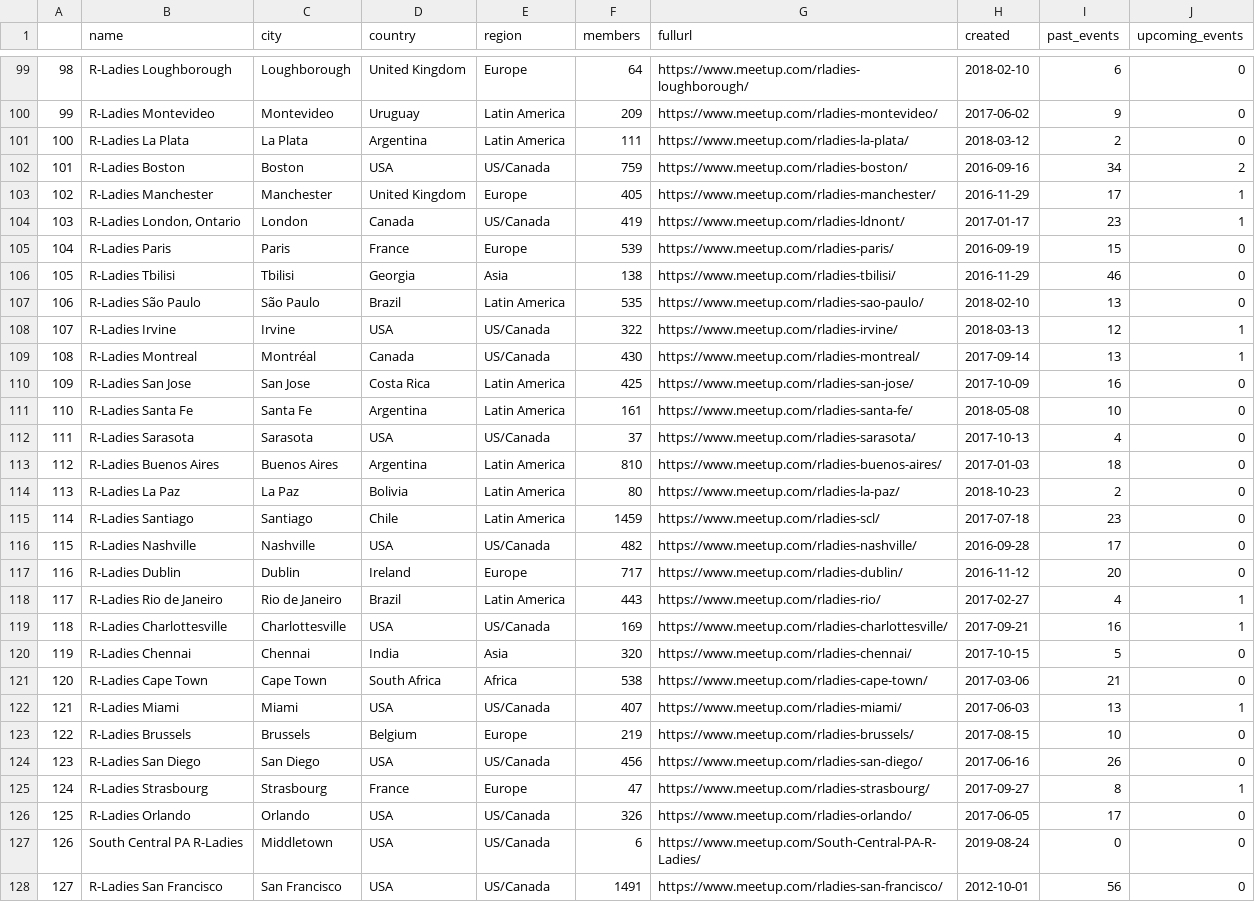
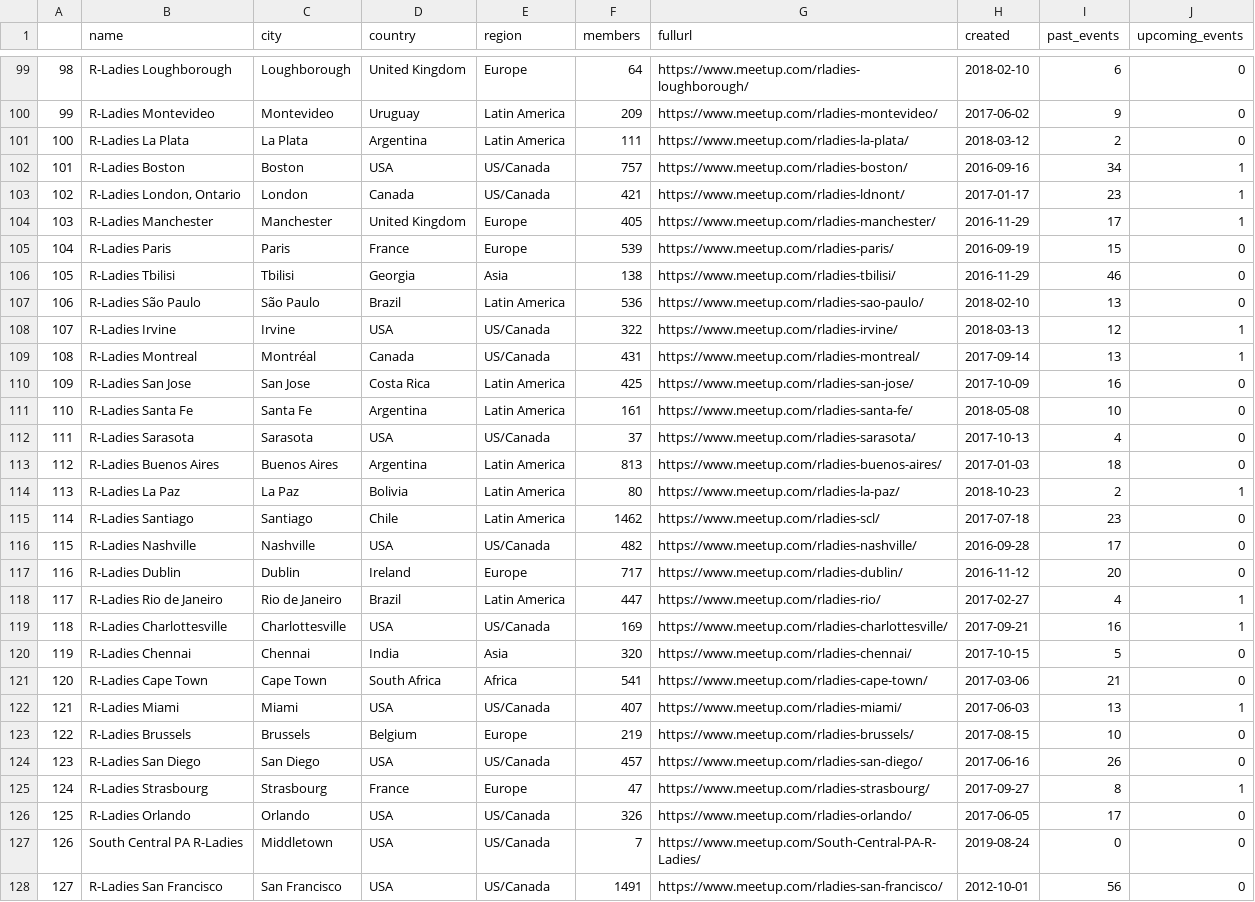
Before and after one commit to r-community/user-groups, a CSV file: docs/data/rladies.csv, drawn as a sheet; only a part is shown, gaps mark what is left out; removed rows and columns are numbered as before the commit, all else as after; the diff covers the shown part only; the diff names each change by its address in the sheet, - before the commit and + after, or states it on an @@ line.

```diff
--- a/docs/data/rladies.csv
+++ b/docs/data/rladies.csv
@@ column A renumbered between rows 7 and 149 @@
-F102 (members): 759
+F102 (members): 757
-J102 (upcoming_events): 2
+J102 (upcoming_events): 1
+row 103: 102 | R-Ladies London, Ontario | London | Canada | US/Canada | 421 | https://www.meetup.com/rladies-ldnont/ | 2017-01-17 | 23 | 1
-row 104: 103 | R-Ladies London, Ontario | London | Canada | US/Canada | 419 | https://www.meetup.com/rladies-ldnont/ | 2017-01-17 | 23 | 1
-F107 (members): 535
+F107 (members): 536
-F109 (members): 430
+F109 (members): 431
-F113 (members): 810
+F113 (members): 813
-J114 (upcoming_events): 0
+J114 (upcoming_events): 1
-F115 (members): 1459
+F115 (members): 1462
-F118 (members): 443
+F118 (members): 447
-F121 (members): 538
+F121 (members): 541
-F124 (members): 456
+F124 (members): 457
-F127 (members): 6
+F127 (members): 7
```
Also changed, not shown: 6 added rows, 6 removed rows, 3 moved rows and 39 edited cells elsewhere in this file, docs/data/rugs.csv, 5 other files.
